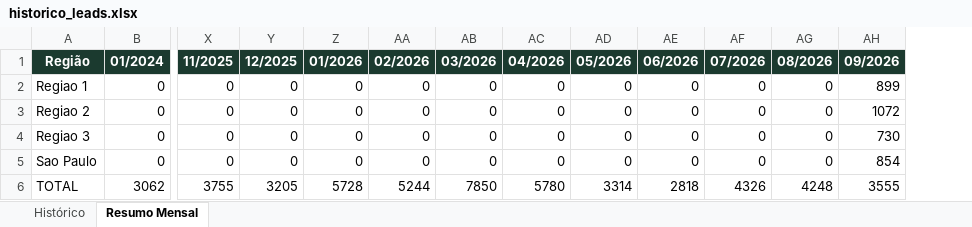
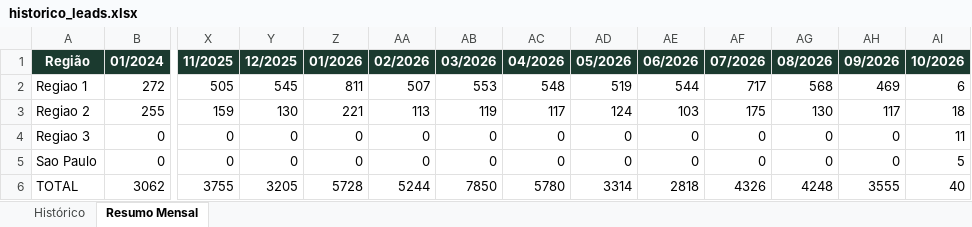
Before and after one commit to quality-glf/mkt-dash, an Excel workbook: greenlife_scraper/historico_leads.xlsx, sheet Resumo Mensal, drawn as a sheet; only a part is shown, gaps mark what is left out; values as stored, in another font and other column widths than the file's, no borders; removed rows and columns are numbered as before the commit, all else as after; rows hold the shown columns only; the diff names each change by its address in the sheet, - before the commit and + after, or states it on an @@ line.

```diff
--- a/greenlife_scraper/historico_leads.xlsx (sheet Resumo Mensal)
+++ b/greenlife_scraper/historico_leads.xlsx (sheet Resumo Mensal)
+column AI (10/2026), rows 4-6: 11 | 5 | 40
-row 2: Regiao 1 | 0 | 0 | 0 | 0 | 0 | 0 | 0 | 0 | 0 | 0 | 0 | 899
-row 3: Regiao 2 | 0 | 0 | 0 | 0 | 0 | 0 | 0 | 0 | 0 | 0 | 0 | 1072
+row 2: Regiao 1 | 272 | 505 | 545 | 811 | 507 | 553 | 548 | 519 | 544 | 717 | 568 | 469 | 6
+row 3: Regiao 2 | 255 | 159 | 130 | 221 | 113 | 119 | 117 | 124 | 103 | 175 | 130 | 117 | 18
-AH4 (09/2026): 730
+AH4 (09/2026): 0
-AH5 (09/2026): 854
+AH5 (09/2026): 0
```
Also changed, not shown: sheet Histórico, greenlife_scraper/dados_greenlife.xlsx, greenlife_scraper/resumo_macro.xlsx, 5 other files.
